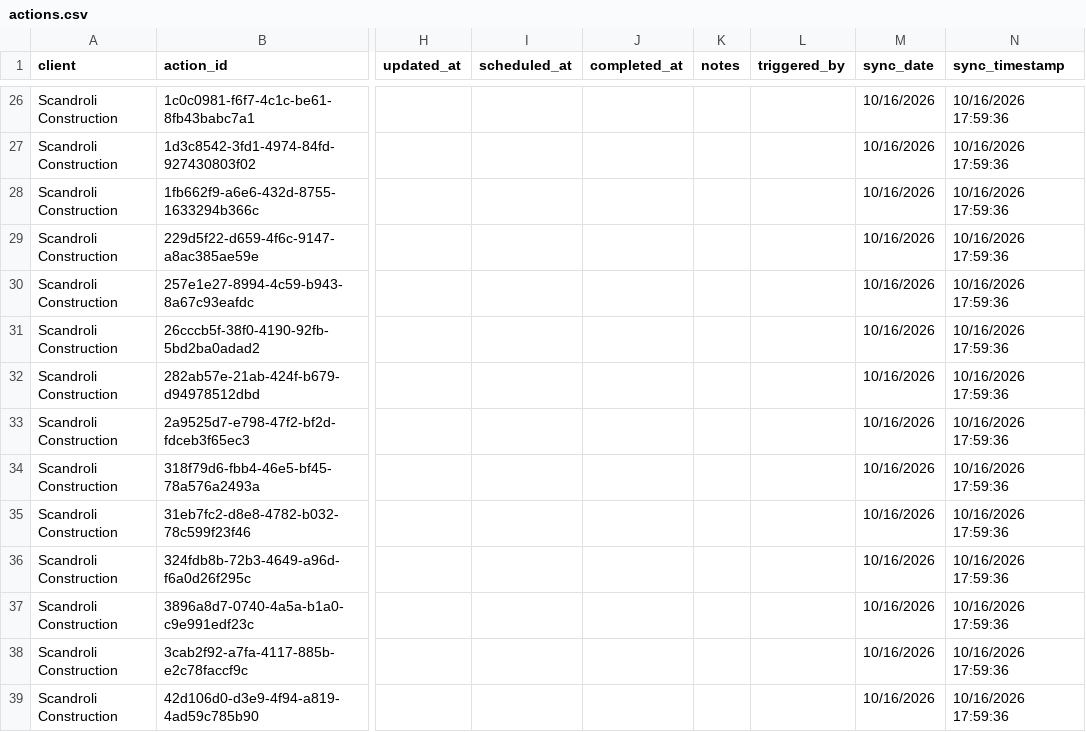
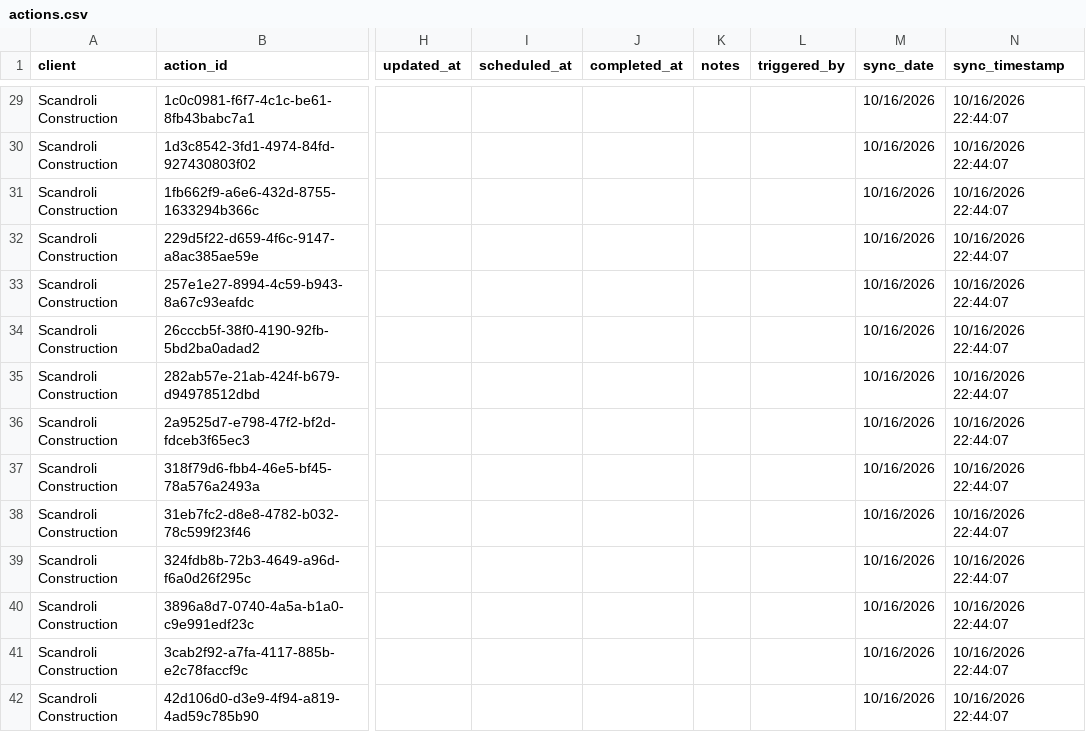
Before and after one commit to PhilipIrving/hubcertsecure, a CSV file: data/evident/actions.csv, drawn as a sheet; only a part is shown, gaps mark what is left out; addresses are those after the commit; the diff covers the shown part only; the diff names each change by its address in the sheet, - before the commit and + after, or states it on an @@ line.

```diff
--- a/data/evident/actions.csv
+++ b/data/evident/actions.csv
-N29:N42 (sync_timestamp): 10/16/2026 17:59:36
+N29:N42 (sync_timestamp): 10/16/2026 22:44:07
```
Also changed, not shown: 9 added rows and 73 edited cells elsewhere in this file, data/evident/sync_metadata.csv, 29 other files.
